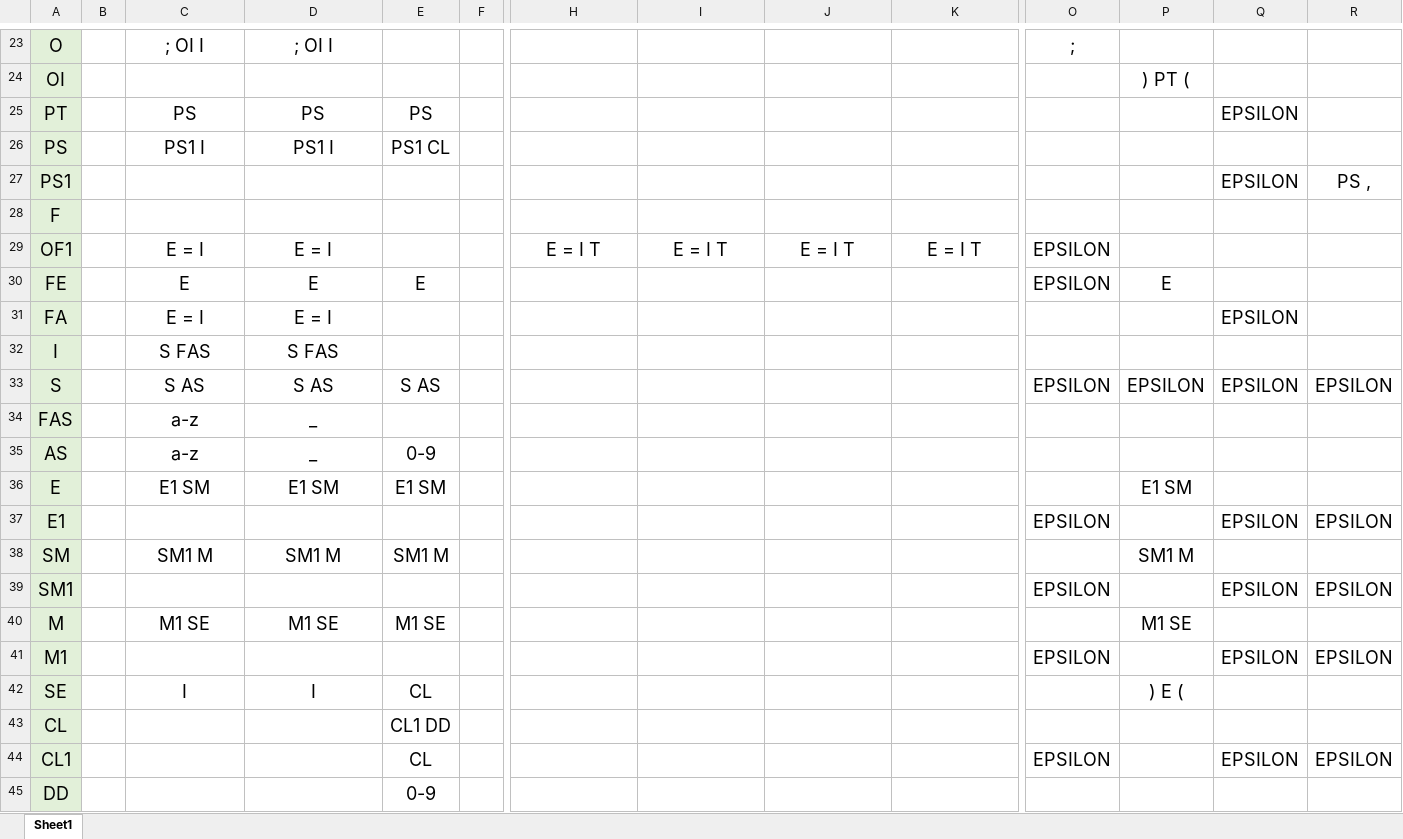
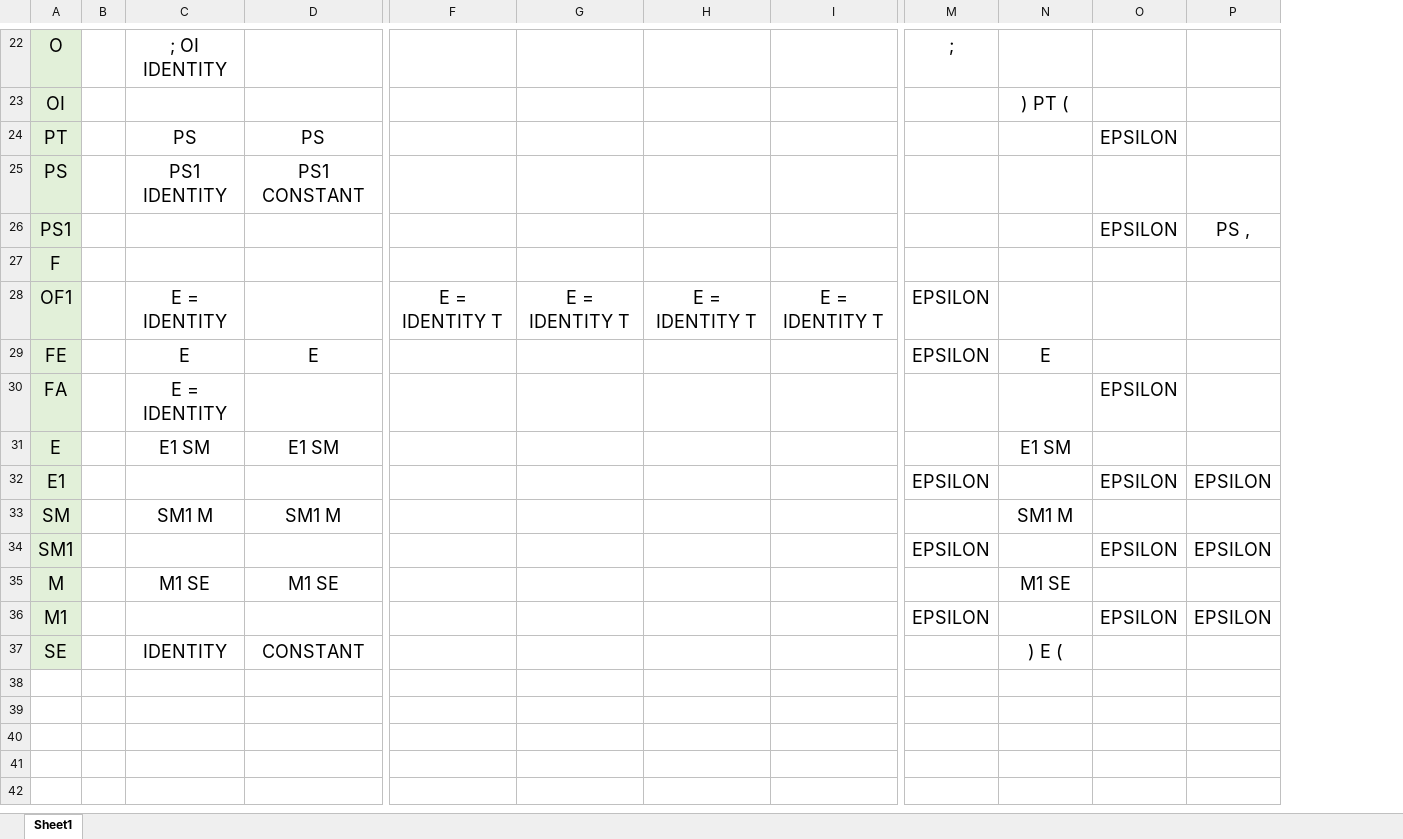
Before and after one commit to NikolayCheremnov/cpp-custom, an Excel workbook: backend/cpp-custom/internal/grammatics/specifications/LL_table.xlsx, sheet Sheet1, drawn as a sheet; only a part is shown, gaps mark what is left out; values as stored, in another font and other column widths than the file's, no borders; removed rows and columns are numbered as before the commit, all else as after; rows hold the shown columns only; the diff covers the shown part only; the diff names each change by its address in the sheet, - before the commit and + after, or states it on an @@ line.

```diff
--- a/backend/cpp-custom/internal/grammatics/specifications/LL_table.xlsx (sheet Sheet1)
+++ b/backend/cpp-custom/internal/grammatics/specifications/LL_table.xlsx (sheet Sheet1)
-column E, rows 25-30: PS | PS1 CL |  |  |  | E; rows 36-42: E1 SM |  | SM1 M |  | M1 SE |  | CL
-column F, empty
-C22: ; OI I
+C22: ; OI IDENTITY
-D22: ; OI I
+D22: (empty)
-C25: PS1 I
+C25: PS1 IDENTITY
-D25: PS1 I
+D25: PS1 CONSTANT
-C28: E = I
+C28: E = IDENTITY
-D28: E = I
+D28: (empty)
-F28: E = I T
+F28: E = IDENTITY T
-G28: E = I T
+G28: E = IDENTITY T
-H28: E = I T
+H28: E = IDENTITY T
-I28: E = I T
+I28: E = IDENTITY T
-C30: E = I
+C30: E = IDENTITY
-D30: E = I
+D30: (empty)
-row 32: I |  | S FAS | S FAS
-row 33: S |  | S AS | S AS | S AS |  |  |  |  |  | EPSILON | EPSILON | EPSILON | EPSILON
-row 34: FAS |  | a-z | _
-row 35: AS |  | a-z | _ | 0-9
-C37: I
+C37: IDENTITY
-D37: I
+D37: CONSTANT
-row 43: CL |  |  |  | CL1 DD
-row 44: CL1 |  |  |  | CL |  |  |  |  |  | EPSILON |  | EPSILON | EPSILON
-row 45: DD |  |  |  | 0-9
```
Also changed, not shown: 1 added row, 2 removed rows and 26 edited cells elsewhere in this sheet, 10 other files.
